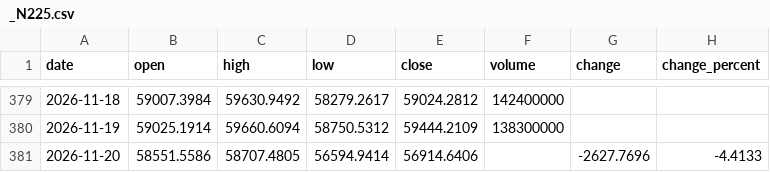
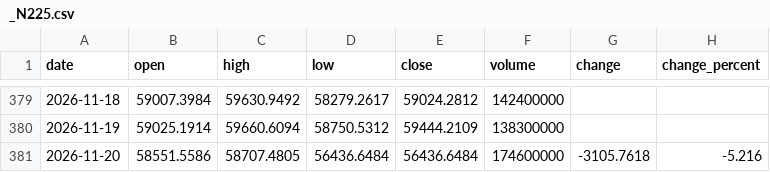
Before and after one commit to Schoo-sampleDeveloper/trading, a CSV file: data/market_history/_N225.csv, drawn as a sheet; only a part is shown, gaps mark what is left out.

```diff
--- a/data/market_history/_N225.csv
+++ b/data/market_history/_N225.csv
@@ -380,2 +380,2 @@ date,open,high,low,close,volume,change,change_percent
 2026-11-19,59025.1914,59660.6094,58750.5312,59444.2109,138300000,,
-2026-11-20,58551.5586,58707.4805,56594.9414,56914.6406,,-2627.7696,-4.4133
+2026-11-20,58551.5586,58707.4805,56436.6484,56436.6484,174600000,-3105.7618,-5.216
```
Also changed, not shown: 8 other files.
